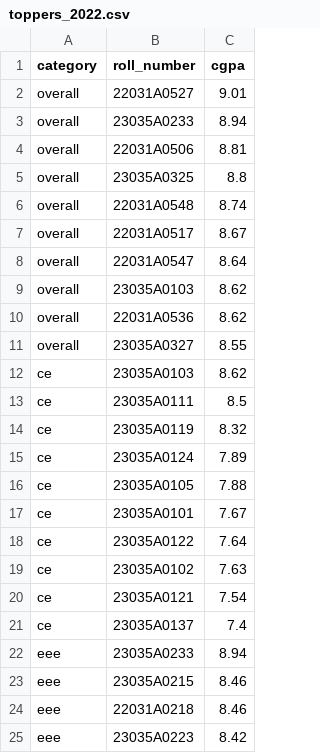
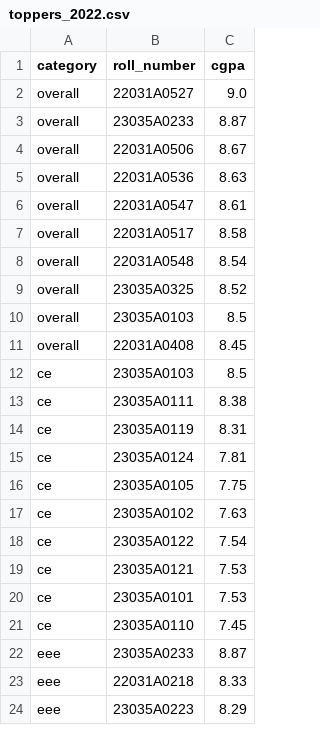
Before and after one commit to rsrsp21/JURP-JNTUNCollegeResultsApp, a CSV file: data/toppers_2022.csv, drawn as a sheet; only a part is shown; the diff covers the shown part only.

```diff
--- a/data/toppers_2022.csv
+++ b/data/toppers_2022.csv
@@ -1,25 +1,24 @@
 category,roll_number,cgpa
-overall,22031A0527,9.01
-overall,23035A0233,8.94
-overall,22031A0506,8.81
-overall,23035A0325,8.8
-overall,22031A0548,8.74
-overall,22031A0517,8.67
-overall,22031A0547,8.64
-overall,23035A0103,8.62
-overall,22031A0536,8.62
-overall,23035A0327,8.55
-ce,23035A0103,8.62
-ce,23035A0111,8.5
-ce,23035A0119,8.32
-ce,23035A0124,7.89
-ce,23035A0105,7.88
-ce,23035A0101,7.67
-ce,23035A0122,7.64
+overall,22031A0527,9.0
+overall,23035A0233,8.87
+overall,22031A0506,8.67
+overall,22031A0536,8.63
+overall,22031A0547,8.61
+overall,22031A0517,8.58
+overall,22031A0548,8.54
+overall,23035A0325,8.52
+overall,23035A0103,8.5
+overall,22031A0408,8.45
+ce,23035A0103,8.5
+ce,23035A0111,8.38
+ce,23035A0119,8.31
+ce,23035A0124,7.81
+ce,23035A0105,7.75
 ce,23035A0102,7.63
-ce,23035A0121,7.54
-ce,23035A0137,7.4
-eee,23035A0233,8.94
-eee,23035A0215,8.46
-eee,22031A0218,8.46
-eee,23035A0223,8.42
+ce,23035A0122,7.54
+ce,23035A0121,7.53
+ce,23035A0101,7.53
+ce,23035A0110,7.45
+eee,23035A0233,8.87
+eee,22031A0218,8.33
+eee,23035A0223,8.29
```
Also changed, not shown: 3 added rows, 2 removed rows and 46 edited cells elsewhere in this file, data/cgpa_data_2021.csv, data/cgpa_data_2022.csv, 7 other files.
